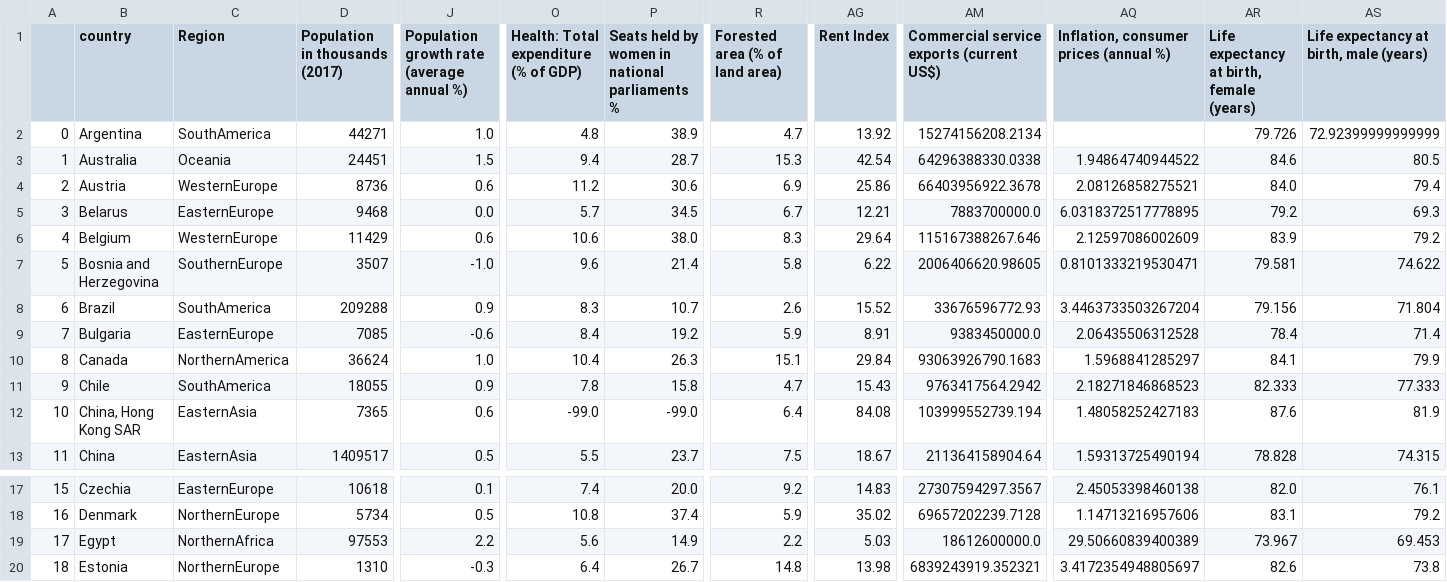
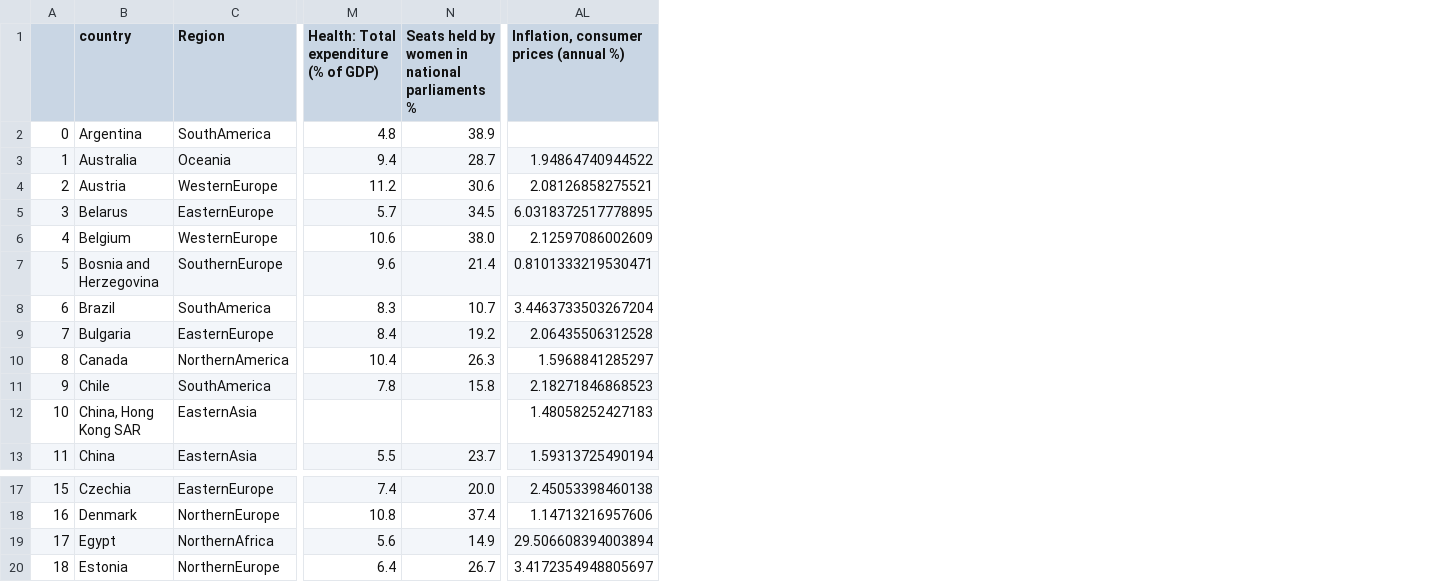
Before and after one commit to Adalab/promo_d_da_modulo3_sprint1_Silvia_Cassia, a CSV file: datos/soci_econ_country_profiles_v2.csv, drawn as a sheet; only a part is shown, gaps mark what is left out; removed rows and columns are numbered as before the commit, all else as after; the diff names each change by its address in the sheet, - before the commit and + after, or states it on an @@ line.

```diff
--- a/datos/soci_econ_country_profiles_v2.csv
+++ b/datos/soci_econ_country_profiles_v2.csv
-column D (Population in thousands (2017)), rows 2-13: 44271 | 24451 | 8736 | 9468 | 11429 | 3507 | 209288 | 7085 | 36624 | 18055 | 7365 | 1409517; rows 17-20: 10618 | 5734 | 97553 | 1310
-column J, rows 1-13: Population growth rate (average annual %) | 1.0 | 1.5 | 0.6 | 0.0 | 0.6 | -1.0 | 0.9 | -0.6 | 1.0 | 0.9 | 0.6 | 0.5; rows 17-20: 0.1 | 0.5 | 2.2 | -0.3
-column R (Forested area (% of land area)), rows 2-13: 4.7 | 15.3 | 6.9 | 6.7 | 8.3 | 5.8 | 2.6 | 5.9 | 15.1 | 4.7 | 6.4 | 7.5; rows 17-20: 9.2 | 5.9 | 2.2 | 14.8
-column AG (Rent Index), rows 2-13: 13.92 | 42.54 | 25.86 | 12.21 | 29.64 | 6.22 | 15.52 | 8.91 | 29.84 | 15.43 | 84.08 | 18.67; rows 17-20: 14.83 | 35.02 | 5.03 | 13.98
-column AM, rows 1-13: Commercial service exports (current US$) | 15274156208.2134 | 64296388330.0338 | 66403956922.3678 | 7883700000.0 | 115167388267.646 | 2006406620.98605 | 33676596772.93 | 9383450000.0 | 93063926790.1683 | 9763417564.2942 | 103999552739.194 | 211364158904.64; rows 17-20: 27307594297.3567 | 69657202239.7128 | 18612600000.0 | 6839243919.352321
-column AR, rows 1-13: Life expectancy at birth, female (years) | 79.726 | 84.6 | 84.0 | 79.2 | 83.9 | 79.581 | 79.156 | 78.4 | 84.1 | 82.333 | 87.6 | 78.828; rows 17-20: 82.0 | 83.1 | 73.967 | 82.6
-column AS, rows 1-13: Life expectancy at birth, male (years) | 72.92399999999999 | 80.5 | 79.4 | 69.3 | 79.2 | 74.622 | 71.804 | 71.4 | 79.9 | 77.333 | 81.9 | 74.315; rows 17-20: 76.1 | 79.2 | 69.453 | 73.8
-M12: -99.0
+M12: (empty)
-N12: -99.0
+N12: (empty)
-AL19: 29.50660839400389
+AL19: 29.506608394003894
```
Also changed, not shown: 7 other files.
